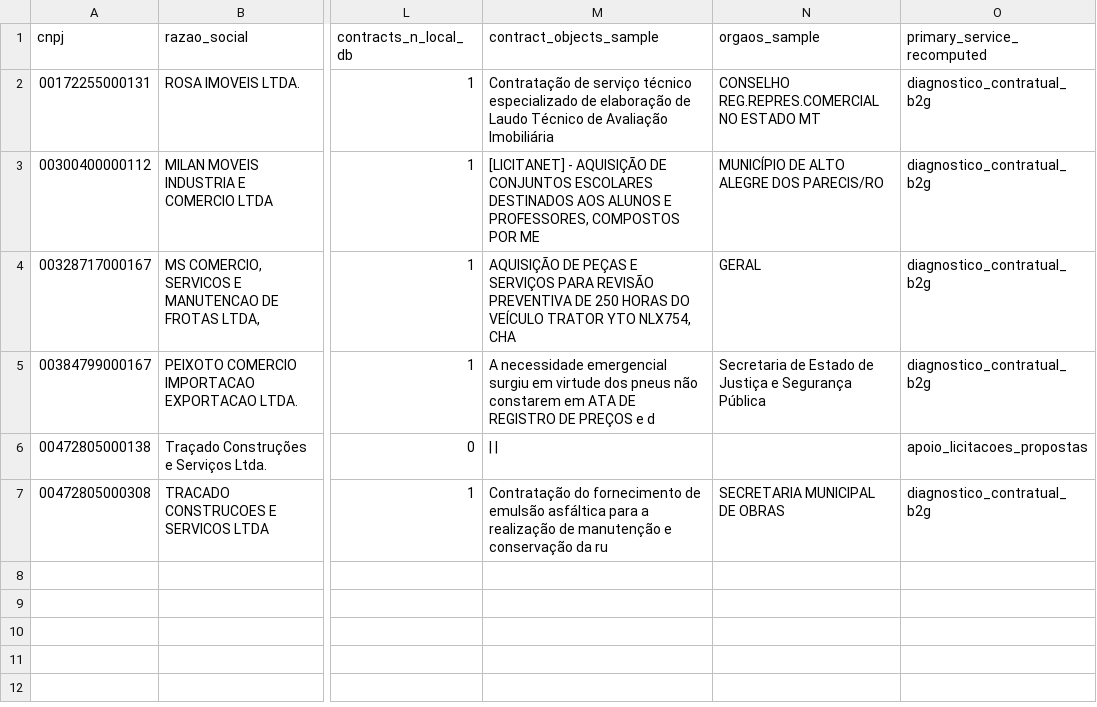
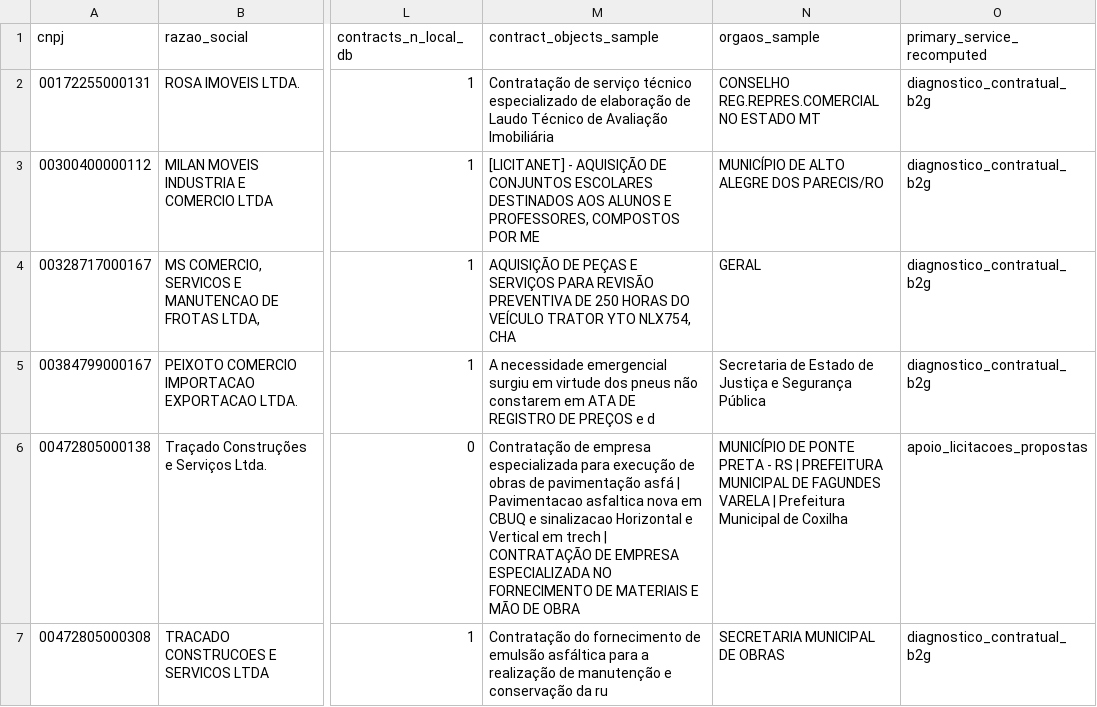
Before and after one commit to tjsasakifln/extra-cli, a CSV file: artifacts/confenge/pilot-integrity/current-10-forensics.csv, drawn as a sheet; only a part is shown, gaps mark what is left out; the diff names each change by its address in the sheet, - before the commit and + after, or states it on an @@ line.

Commit message:
fix(confenge): align portfolio_review why_now with COPY_CONTEXT (NO_GO)
- is_hollow_fact rejects "portfólio público observável" / sem dor concreta
- facts.why_now portfolio_review anchors on contract objeto when available
- MessageSpine uses same hollow detector so complete⇔COPY_CONTEXT
- integrity_sample gates hollow_why_now + spine_incomplete; uses spine why_now
- TRACADO/JATOBETON forensics: material contracts; JATO primary=gestão
- regenerate organic sample30; terminal NO_GO

```diff
--- a/artifacts/confenge/pilot-integrity/current-10-forensics.csv
+++ b/artifacts/confenge/pilot-integrity/current-10-forensics.csv
-M6 (contract_objects_sample): | |
+M6 (contract_objects_sample): Contratação de empresa especializada para execução de obras de pavimentação asfá | Pavimentacao asfaltica nova em CBUQ e sinalizacao Horizontal e Vertical em trech | CONTRATAÇÃO DE EMPRESA ESPECIALIZADA NO FORNECIMENTO DE MATERIAIS E MÃO DE OBRA
-N6 (orgaos_sample): (empty)
+N6 (orgaos_sample): MUNICÍPIO DE PONTE PRETA - RS | PREFEITURA MUNICIPAL DE FAGUNDES VARELA | Prefeitura Municipal de Coxilha
```
Also changed, not shown: 12 other files.
